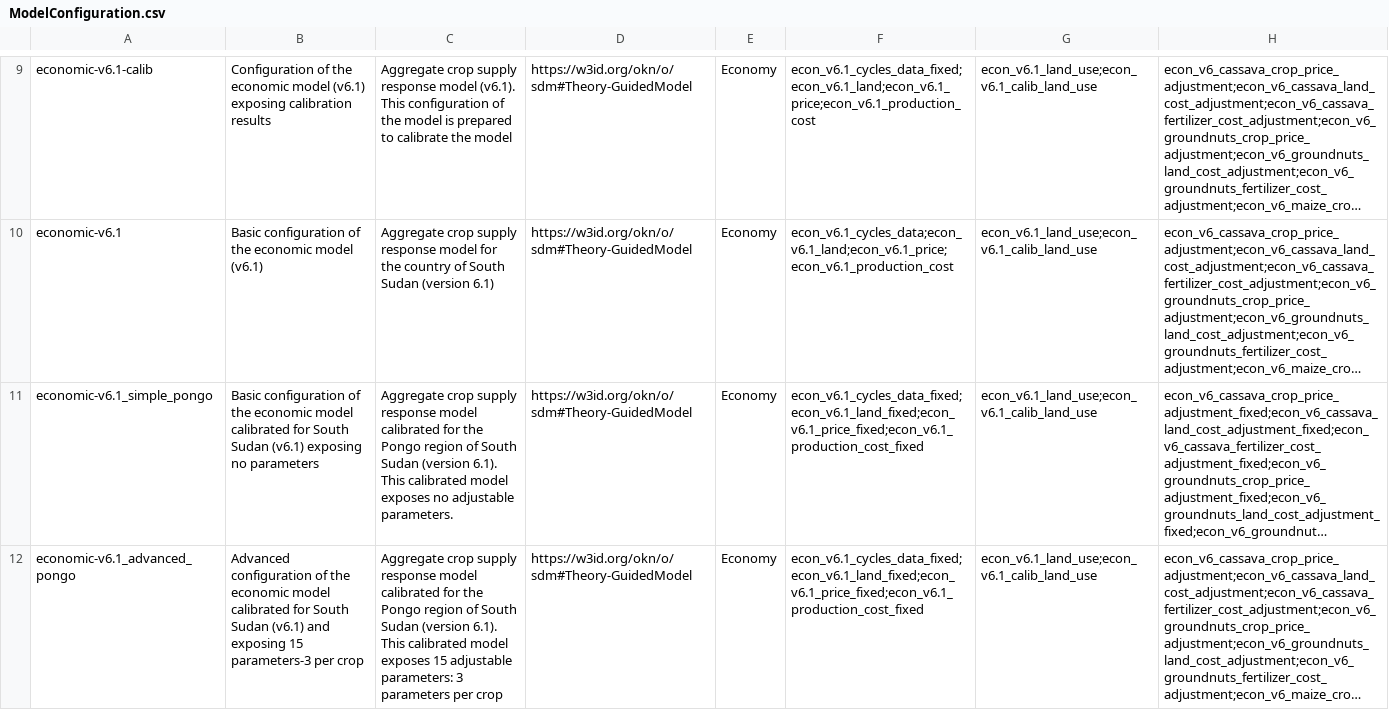
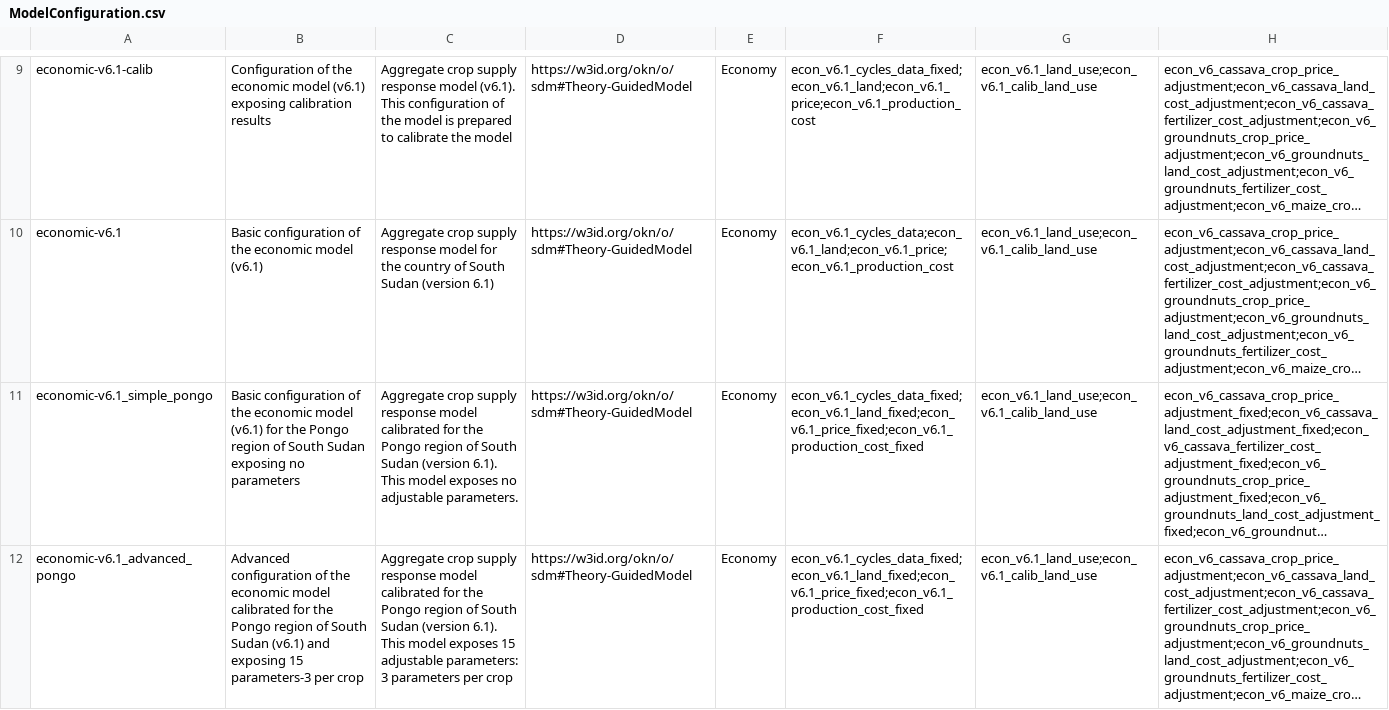
Before and after one commit to mintproject/ModelCatalog, a CSV file: Data/ModelConfiguration.csv, drawn as a sheet; only a part is shown, gaps mark what is left out; long unchanged cells end in …; the diff covers the shown part only; the diff names each change by its address in the sheet, - before the commit and + after, or states it on an @@ line.

Commit message:
Added new entry for econ model

```diff
--- a/Data/ModelConfiguration.csv
+++ b/Data/ModelConfiguration.csv
-B11: …economic model calibrated for South Sudan (v6.1) exposing no…
+B11: …economic model (v6.1) for the Pongo region of South Sudan exposing no…
-C11: …6.1). This calibrated model exposes…
+C11: …6.1). This model exposes…
-B12: …calibrated for South Sudan…
+B12: …calibrated for the Pongo region of South Sudan…
-C12: …6.1). This calibrated model exposes…
+C12: …6.1). This model exposes…
```
Also changed, not shown: 2 added rows elsewhere in this file, Data/DatasetSpecification.csv, Data/ModelVersion.csv, 2 other files.
